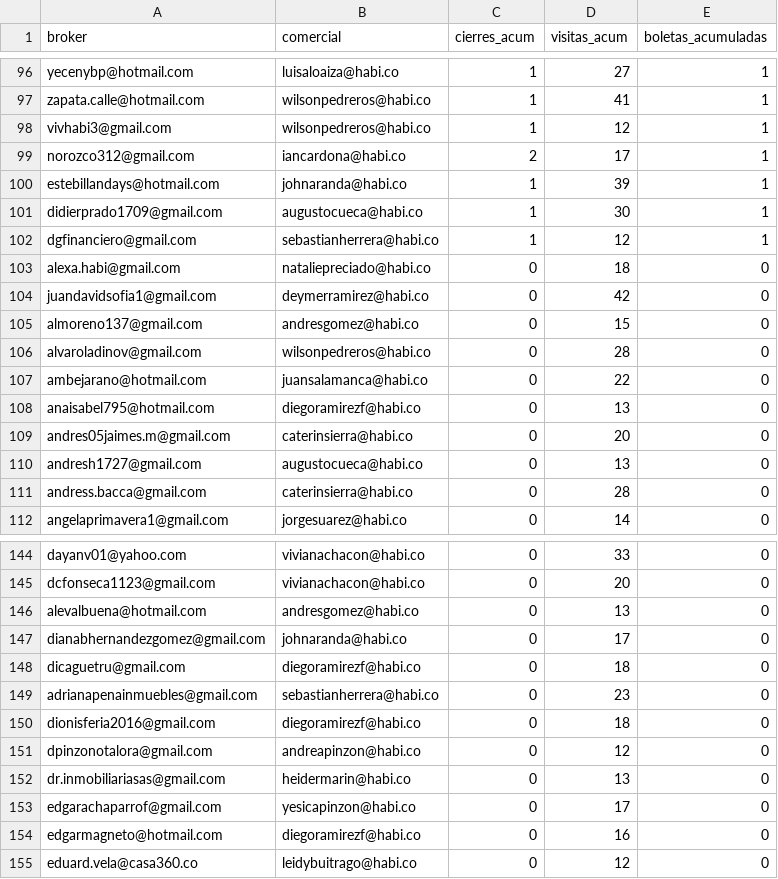
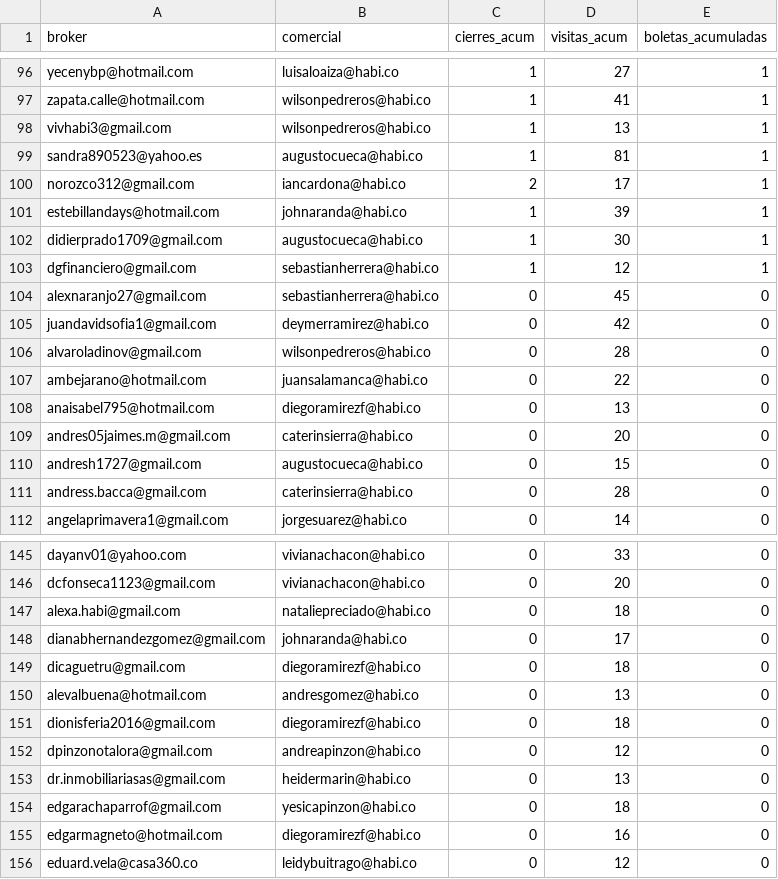
Before and after one commit to lauraarias-droid/BI_buyers_colombia, a CSV file: datos_mundial.csv, drawn as a sheet; only a part is shown, gaps mark what is left out; the diff covers the shown part only.

```diff
--- a/datos_mundial.csv
+++ b/datos_mundial.csv
@@ -97,3 +97,4 @@ yecenybp@hotmail.com,luisaloaiza@habi.co,1,27,1
 zapata.calle@hotmail.com,wilsonpedreros@habi.co,1,41,1
-vivhabi3@gmail.com,wilsonpedreros@habi.co,1,12,1
+vivhabi3@gmail.com,wilsonpedreros@habi.co,1,13,1
+sandra890523@yahoo.es,augustocueca@habi.co,1,81,1
 norozco312@gmail.com,iancardona@habi.co,2,17,1
@@ -102,5 +103,4 @@ didierprado1709@gmail.com,augustocueca@habi.co,1,30,1
 dgfinanciero@gmail.com,sebastianherrera@habi.co,1,12,1
-alexa.habi@gmail.com,nataliepreciado@habi.co,0,18,0
+alexnaranjo27@gmail.com,sebastianherrera@habi.co,0,45,0
 juandavidsofia1@gmail.com,deymerramirez@habi.co,0,42,0
-almoreno137@gmail.com,andresgomez@habi.co,0,15,0
 alvaroladinov@gmail.com,wilsonpedreros@habi.co,0,28,0
@@ -109,3 +109,3 @@ anaisabel795@hotmail.com,diegoramirezf@habi.co,0,13,0
 andres05jaimes.m@gmail.com,caterinsierra@habi.co,0,20,0
-andresh1727@gmail.com,augustocueca@habi.co,0,13,0
+andresh1727@gmail.com,augustocueca@habi.co,0,15,0
 andress.bacca@gmail.com,caterinsierra@habi.co,0,28,0
@@ -145,6 +146,6 @@ dayanv01@yahoo.com,vivianachacon@habi.co,0,33,0
 dcfonseca1123@gmail.com,vivianachacon@habi.co,0,20,0
-alevalbuena@hotmail.com,andresgomez@habi.co,0,13,0
+alexa.habi@gmail.com,nataliepreciado@habi.co,0,18,0
 dianabhernandezgomez@gmail.com,johnaranda@habi.co,0,17,0
 dicaguetru@gmail.com,diegoramirezf@habi.co,0,18,0
-adrianapenainmuebles@gmail.com,sebastianherrera@habi.co,0,23,0
+alevalbuena@hotmail.com,andresgomez@habi.co,0,13,0
 dionisferia2016@gmail.com,diegoramirezf@habi.co,0,18,0
@@ -152,3 +153,3 @@ dpinzonotalora@gmail.com,andreapinzon@habi.co,0,12,0
 dr.inmobiliariasas@gmail.com,heidermarin@habi.co,0,13,0
-edgarachaparrof@gmail.com,yesicapinzon@habi.co,0,17,0
+edgarachaparrof@gmail.com,yesicapinzon@habi.co,0,18,0
 edgarmagneto@hotmail.com,diegoramirezf@habi.co,0,16,0
```
Also changed, not shown: 2 added rows, 1 removed row, 2 moved rows and 30 edited cells elsewhere in this file.
